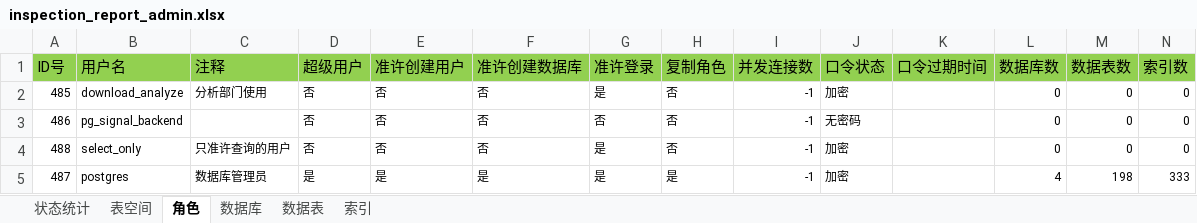
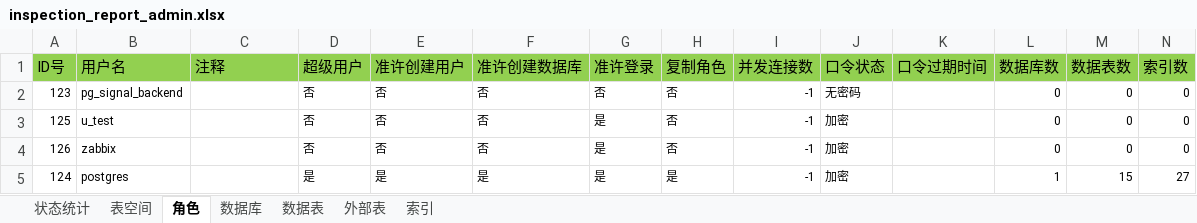
Before and after one commit to chenaisheng/pgclusteradmin, an Excel workbook: easyui/inspection_report/inspection_report_admin.xlsx, sheet 角色, drawn as a sheet; values as stored, in another font and other column widths than the file's, no borders; removed rows and columns are numbered as before the commit, all else as after; the diff names each change by its address in the sheet, - before the commit and + after, or states it on an @@ line.

```diff
--- a/easyui/inspection_report/inspection_report_admin.xlsx (sheet 角色)
+++ b/easyui/inspection_report/inspection_report_admin.xlsx (sheet 角色)
+sheet tab: 外部表
-row 2: 485 | download_analyze | 分析部门使用 | 否 | 否 | 否 | 是 | 否 | -1 | 加密 |  | 0 | 0 | 0
-A2 (ID号): 486
+A2 (ID号): 123
-A3 (ID号): 488
+A3 (ID号): 125
-B3 (用户名): select_only
+B3 (用户名): u_test
-C3 (注释): 只准许查询的用户
+C3 (注释): (empty)
+row 4: 126 | zabbix |  | 否 | 否 | 否 | 是 | 否 | -1 | 加密 |  | 0 | 0 | 0
-A5 (ID号): 487
+A5 (ID号): 124
-C5 (注释): 数据库管理员
+C5 (注释): (empty)
-L5 (数据库数): 4
+L5 (数据库数): 1
-M5 (数据表数): 198
+M5 (数据表数): 15
-N5 (索引数): 333
+N5 (索引数): 27
```
Also changed, not shown: sheet 索引, sheet 数据表, sheet 数据库, sheet 状态统计, sheet 表空间, pgcluster巡检报告.xlsx, 11 other files.
